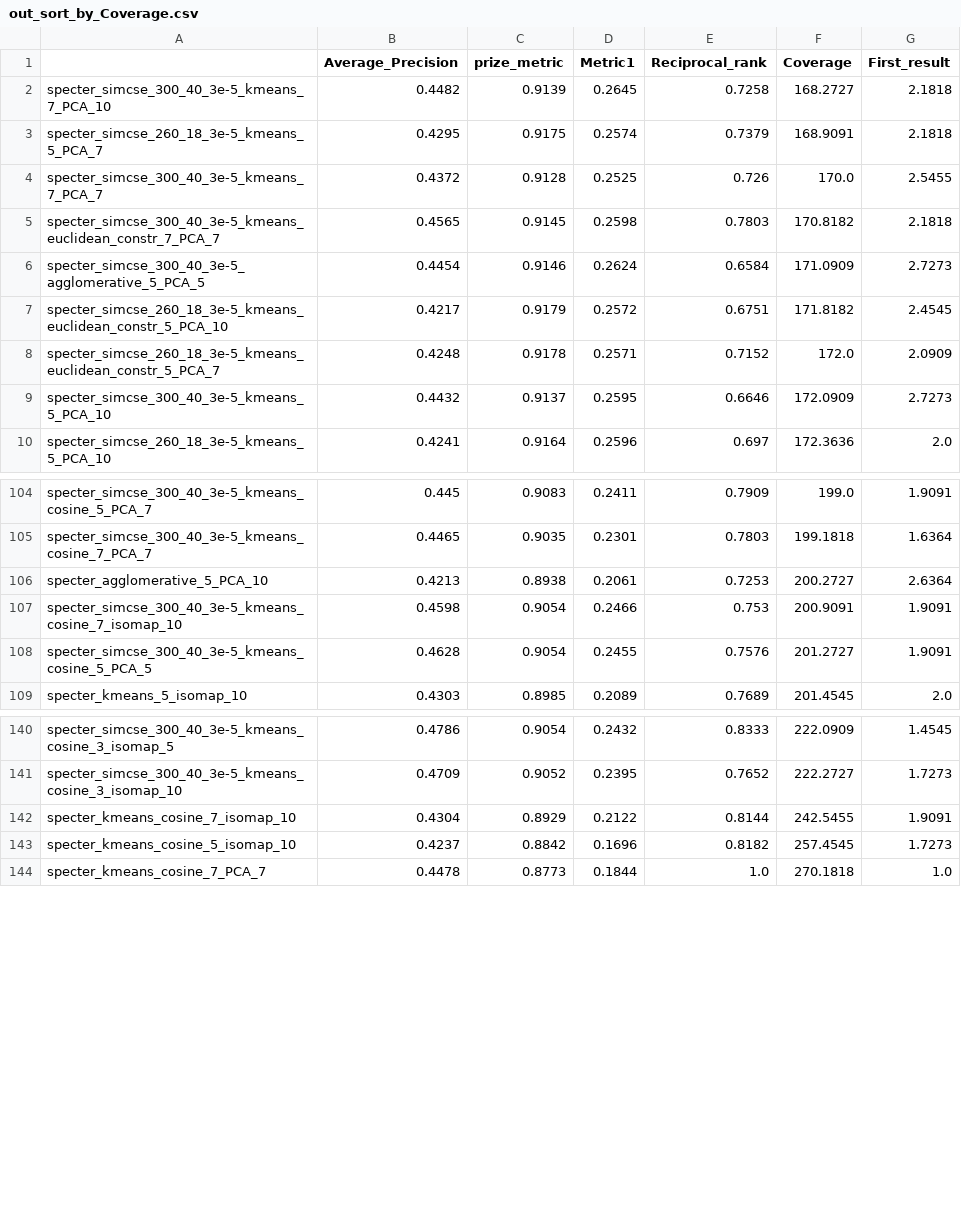
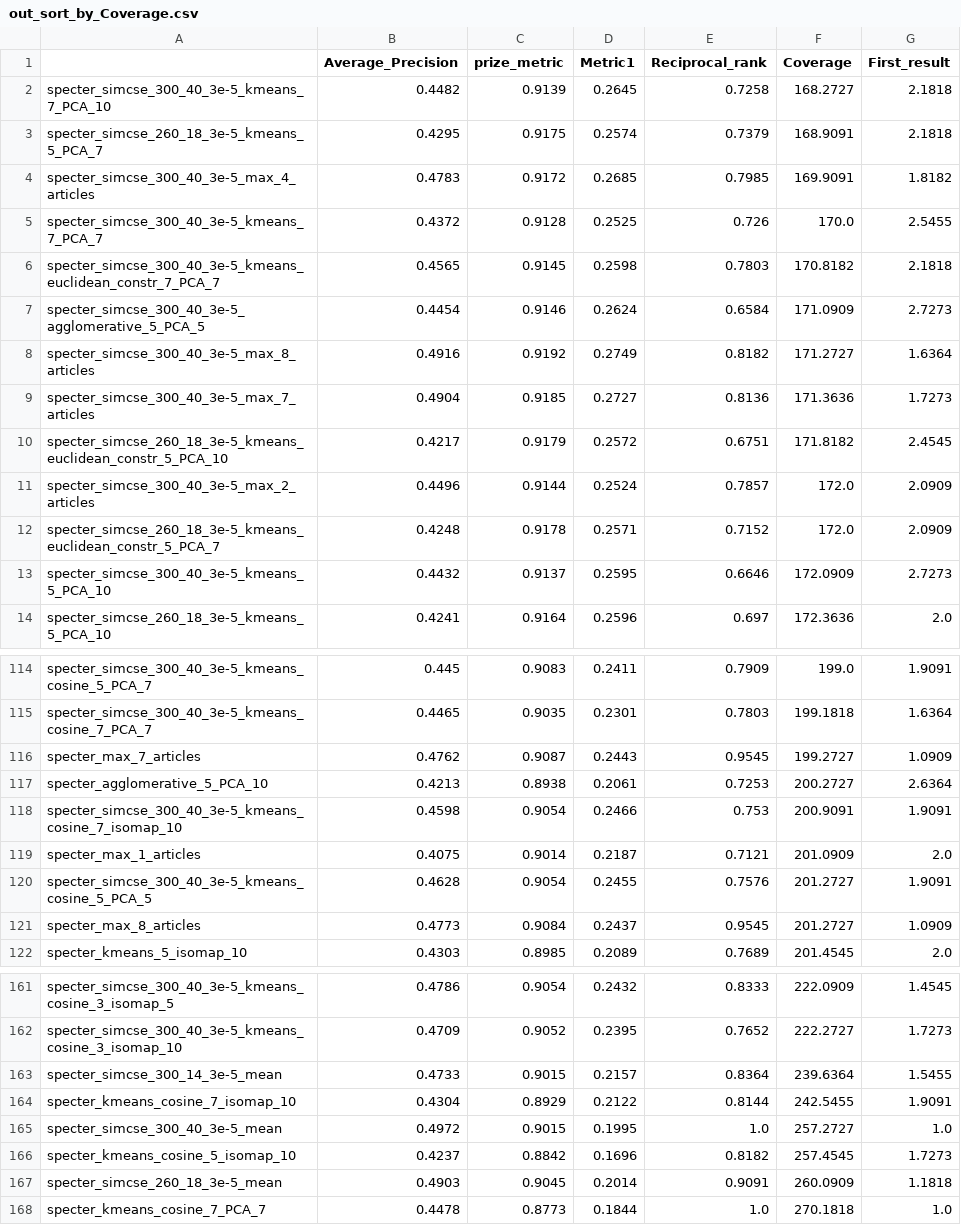
Before and after one commit to nikifori/Apella-plus-thesis, a CSV file: embeddings_py/results/out_sort_by_Coverage.csv, drawn as a sheet; only a part is shown, gaps mark what is left out; the diff covers the shown part only; the diff names each change by its address in the sheet, - before the commit and + after, or states it on an @@ line.

```diff
--- a/embeddings_py/results/out_sort_by_Coverage.csv
+++ b/embeddings_py/results/out_sort_by_Coverage.csv
+row 4: specter_simcse_300_40_3e-5_max_4_articles | 0.4783 | 0.9172 | 0.2685 | 0.7985 | 169.9091 | 1.8182
+row 8: specter_simcse_300_40_3e-5_max_8_articles | 0.4916 | 0.9192 | 0.2749 | 0.8182 | 171.2727 | 1.6364
+row 9: specter_simcse_300_40_3e-5_max_7_articles | 0.4904 | 0.9185 | 0.2727 | 0.8136 | 171.3636 | 1.7273
+row 11: specter_simcse_300_40_3e-5_max_2_articles | 0.4496 | 0.9144 | 0.2524 | 0.7857 | 172.0 | 2.0909
+row 116: specter_max_7_articles | 0.4762 | 0.9087 | 0.2443 | 0.9545 | 199.2727 | 1.0909
+row 119: specter_max_1_articles | 0.4075 | 0.9014 | 0.2187 | 0.7121 | 201.0909 | 2.0
+row 121: specter_max_8_articles | 0.4773 | 0.9084 | 0.2437 | 0.9545 | 201.2727 | 1.0909
+row 163: specter_simcse_300_14_3e-5_mean | 0.4733 | 0.9015 | 0.2157 | 0.8364 | 239.6364 | 1.5455
+row 165: specter_simcse_300_40_3e-5_mean | 0.4972 | 0.9015 | 0.1995 | 1.0 | 257.2727 | 1.0
+row 167: specter_simcse_260_18_3e-5_mean | 0.4903 | 0.9045 | 0.2014 | 0.9091 | 260.0909 | 1.1818
```
Also changed, not shown: 14 added rows and 9 moved rows elsewhere in this file, embeddings_py/results/out_sort_by_Average_Precision.csv, embeddings_py/results/out_sort_by_First_result.csv, 9 other files.
